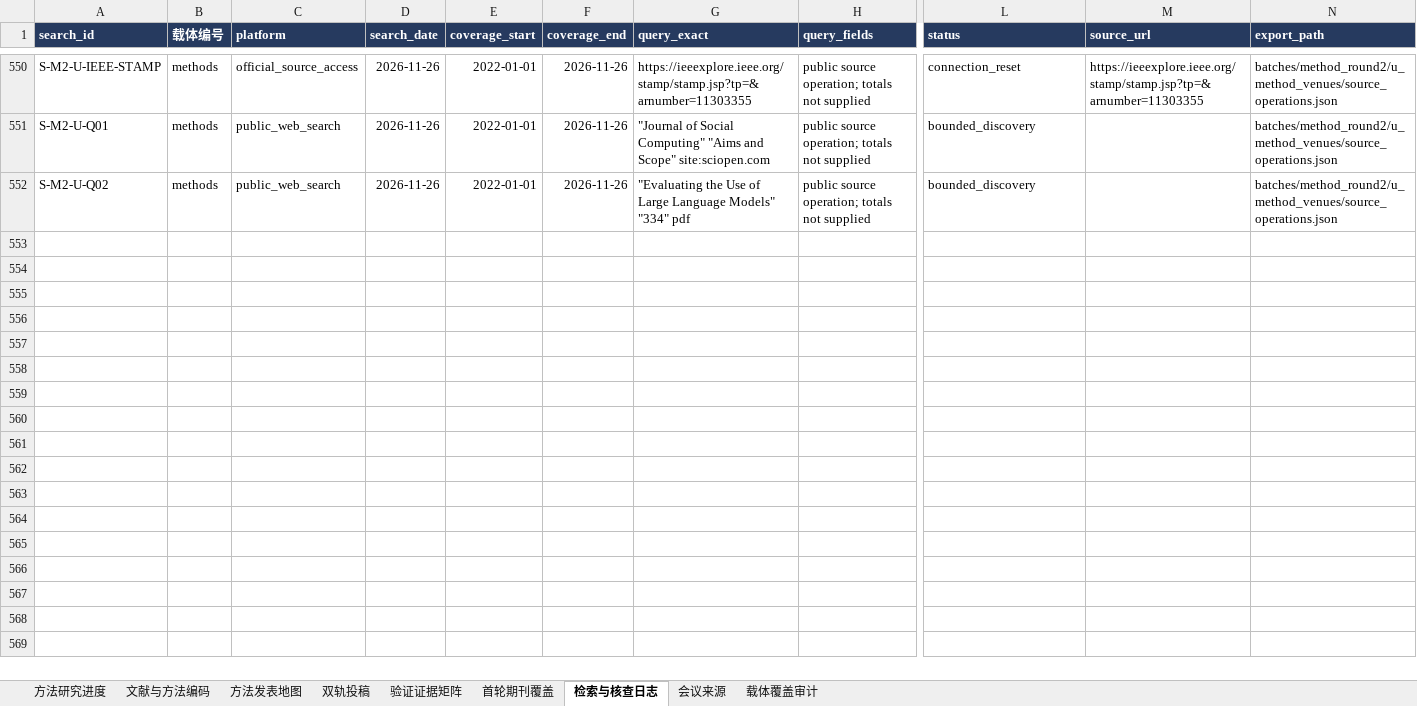
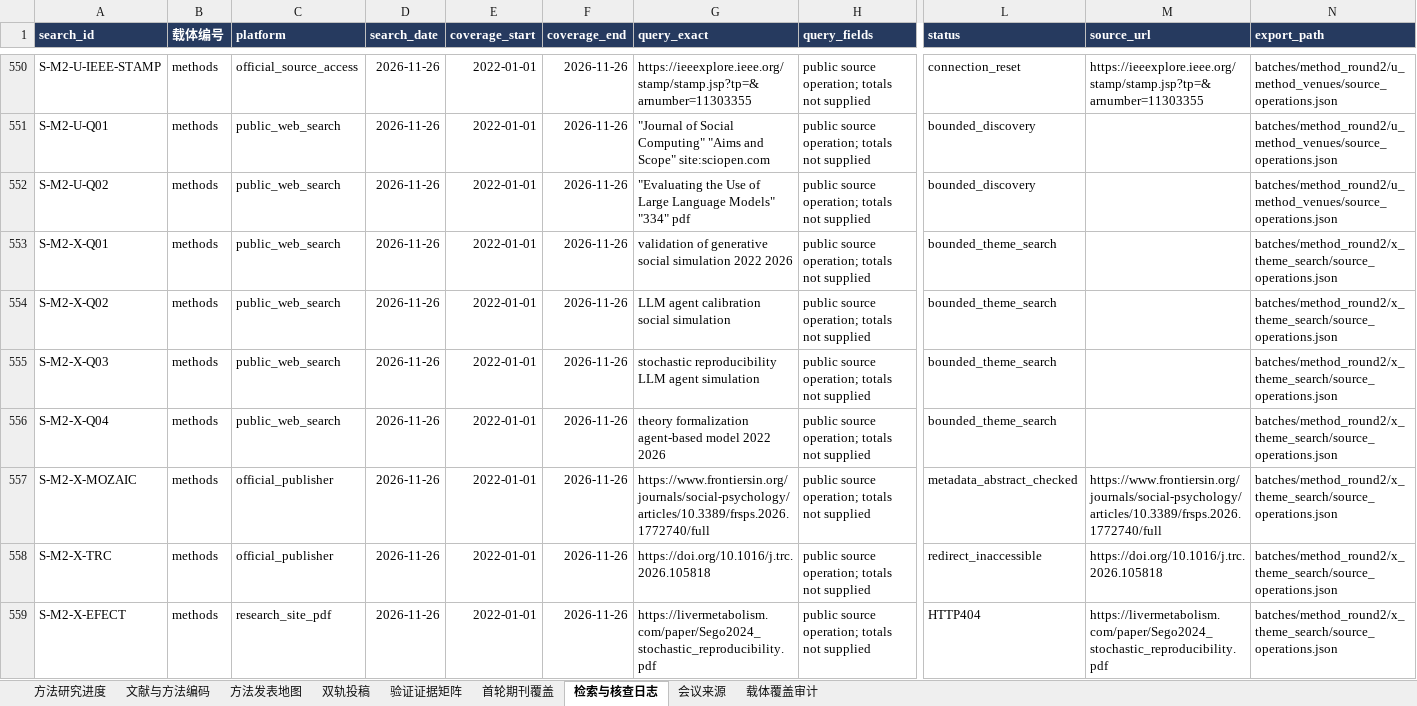
Before and after one commit to BNU-CCR/Agent-EX, an Excel workbook: literature-review/exports/literature_and_journals_methods.xlsx, sheet 检索与核查日志, drawn as a sheet; only a part is shown, gaps mark what is left out; values as stored, in another font and other column widths than the file's, no borders; rows hold the shown columns only; the diff names each change by its address in the sheet, - before the commit and + after, or states it on an @@ line.

Commit message:
research: execute method-theme follow-up and triage calibration leads (batch X)

```diff
--- a/literature-review/exports/literature_and_journals_methods.xlsx (sheet 检索与核查日志)
+++ b/literature-review/exports/literature_and_journals_methods.xlsx (sheet 检索与核查日志)
+row 553: S-M2-X-Q01 | methods | public_web_search | 2026-11-26 | 2022-01-01 | 2026-11-26 | validation of generative social simulation 2022 2026 | public source operation; totals not supplied | bounded_theme_search |  | batches/method_round2/x_theme_search/source_operations.json
+row 554: S-M2-X-Q02 | methods | public_web_search | 2026-11-26 | 2022-01-01 | 2026-11-26 | LLM agent calibration social simulation | public source operation; totals not supplied | bounded_theme_search |  | batches/method_round2/x_theme_search/source_operations.json
+row 555: S-M2-X-Q03 | methods | public_web_search | 2026-11-26 | 2022-01-01 | 2026-11-26 | stochastic reproducibility LLM agent simulation | public source operation; totals not supplied | bounded_theme_search |  | batches/method_round2/x_theme_search/source_operations.json
+row 556: S-M2-X-Q04 | methods | public_web_search | 2026-11-26 | 2022-01-01 | 2026-11-26 | theory formalization agent-based model 2022 2026 | public source operation; totals not supplied | bounded_theme_search |  | batches/method_round2/x_theme_search/source_operations.json
+row 557: S-M2-X-MOZAIC | methods | official_publisher | 2026-11-26 | 2022-01-01 | 2026-11-26 | https://www.frontiersin.org/journals/social-psychology/articles/10.3389/frsps.2026.1772740/full | public source operation; totals not supplied | metadata_abstract_checked | https://www.frontiersin.org/journals/social-psychology/articles/10.3389/frsps.2026.1772740/full | batches/method_round2/x_theme_search/source_operations.json
+row 558: S-M2-X-TRC | methods | official_publisher | 2026-11-26 | 2022-01-01 | 2026-11-26 | https://doi.org/10.1016/j.trc.2026.105818 | public source operation; totals not supplied | redirect_inaccessible | https://doi.org/10.1016/j.trc.2026.105818 | batches/method_round2/x_theme_search/source_operations.json
+row 559: S-M2-X-EFECT | methods | research_site_pdf | 2026-11-26 | 2022-01-01 | 2026-11-26 | https://livermetabolism.com/paper/Sego2024_stochastic_reproducibility.pdf | public source operation; totals not supplied | HTTP404 | https://livermetabolism.com/paper/Sego2024_stochastic_reproducibility.pdf | batches/method_round2/x_theme_search/source_operations.json
```
Also changed, not shown: sheet 文献与方法编码, sheet 方法研究进度, formulas that keep their value, 15 other files.
